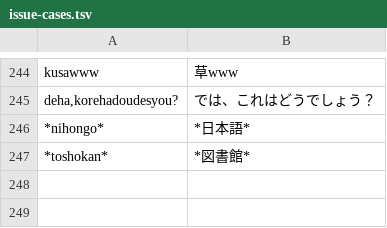
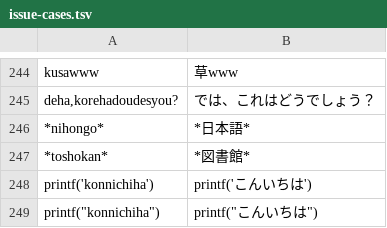
Before and after one commit to yksr-melt/Meltype, a TSV file: src/Meltype.Core.Tests/data/issue-cases.tsv, drawn as a sheet; only a part is shown, gaps mark what is left out; the diff names each change by its address in the sheet, - before the commit and + after, or states it on an @@ line.

```diff
--- a/src/Meltype.Core.Tests/data/issue-cases.tsv
+++ b/src/Meltype.Core.Tests/data/issue-cases.tsv
+row 248: printf('konnichiha') | printf('こんいちは')
+row 249: printf("konnichiha") | printf("こんいちは")
```
Also changed, not shown: 2 other files.
